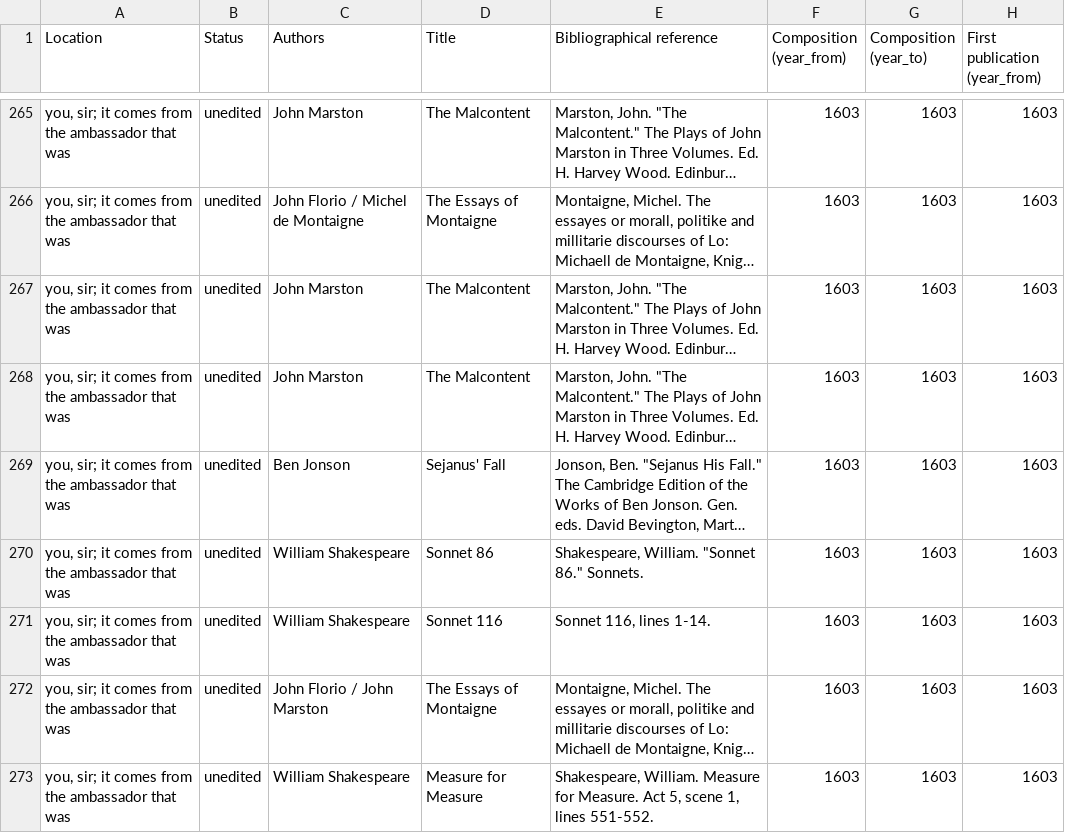
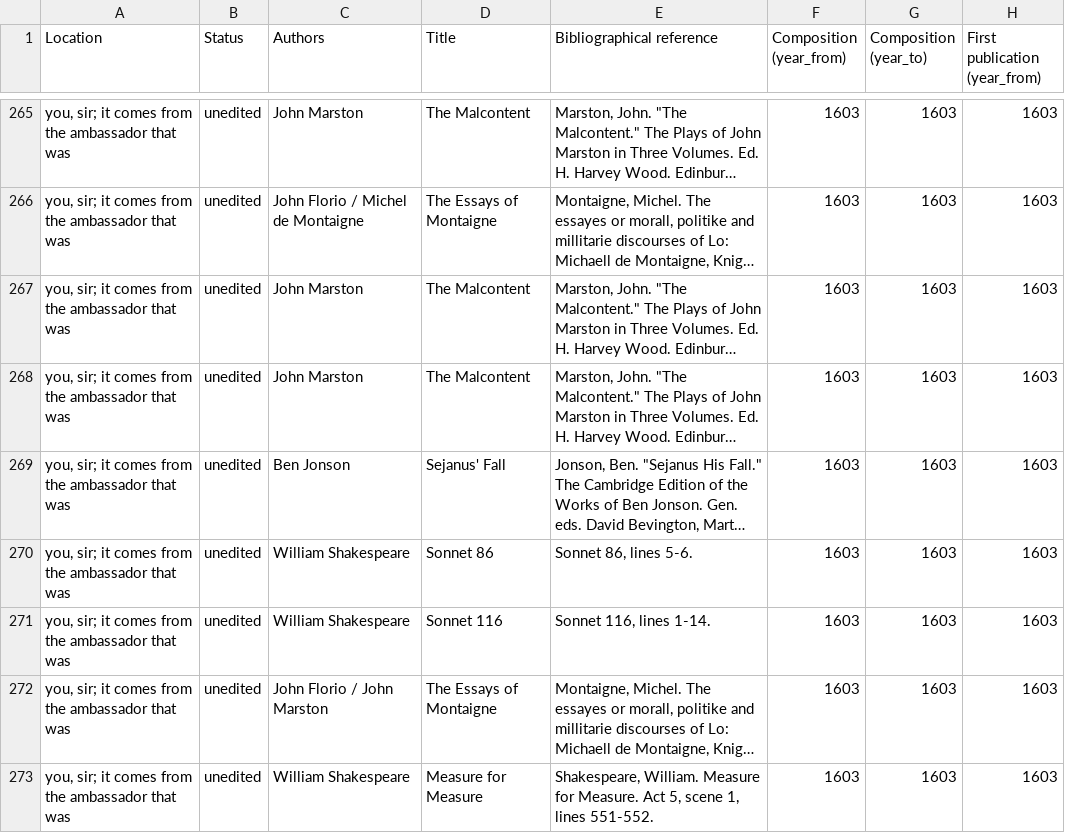
Before and after one commit to dhlab-basel/0826-wordweb-scripts, a CSV file: 01_prepare_scripts/csv/export_6.csv, drawn as a sheet; only a part is shown, gaps mark what is left out; long unchanged cells end in …; the diff names each change by its address in the sheet, - before the commit and + after, or states it on an @@ line.

```diff
--- a/01_prepare_scripts/csv/export_6.csv
+++ b/01_prepare_scripts/csv/export_6.csv
-E270 (Bibliographical reference): Shakespeare, William. "Sonnet 86." Sonnets.
+E270 (Bibliographical reference): Sonnet 86, lines 5-6.
```
Also changed, not shown: 01_prepare_scripts/csv/export_3.csv, 01_prepare_scripts/csv/export_5.csv, 3 other files.
